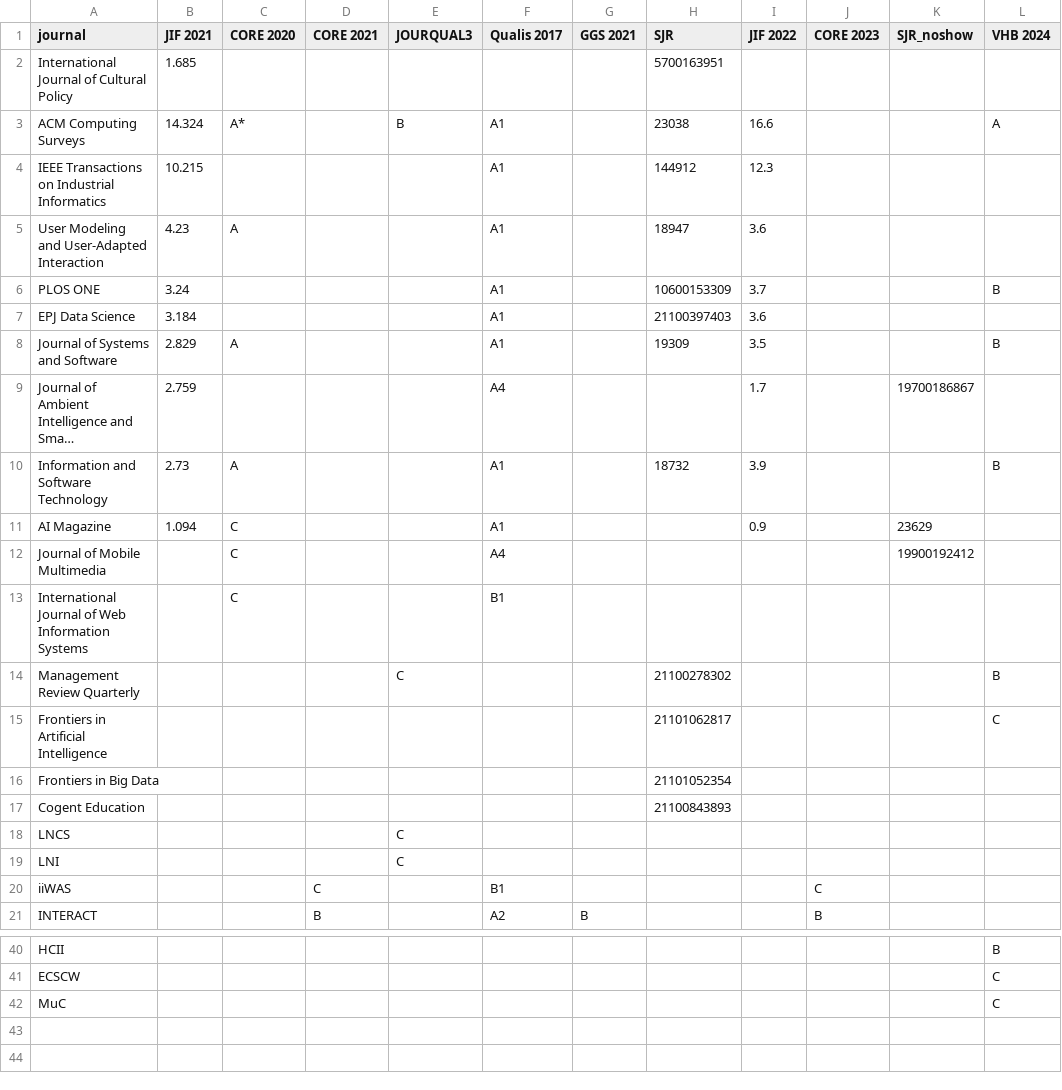
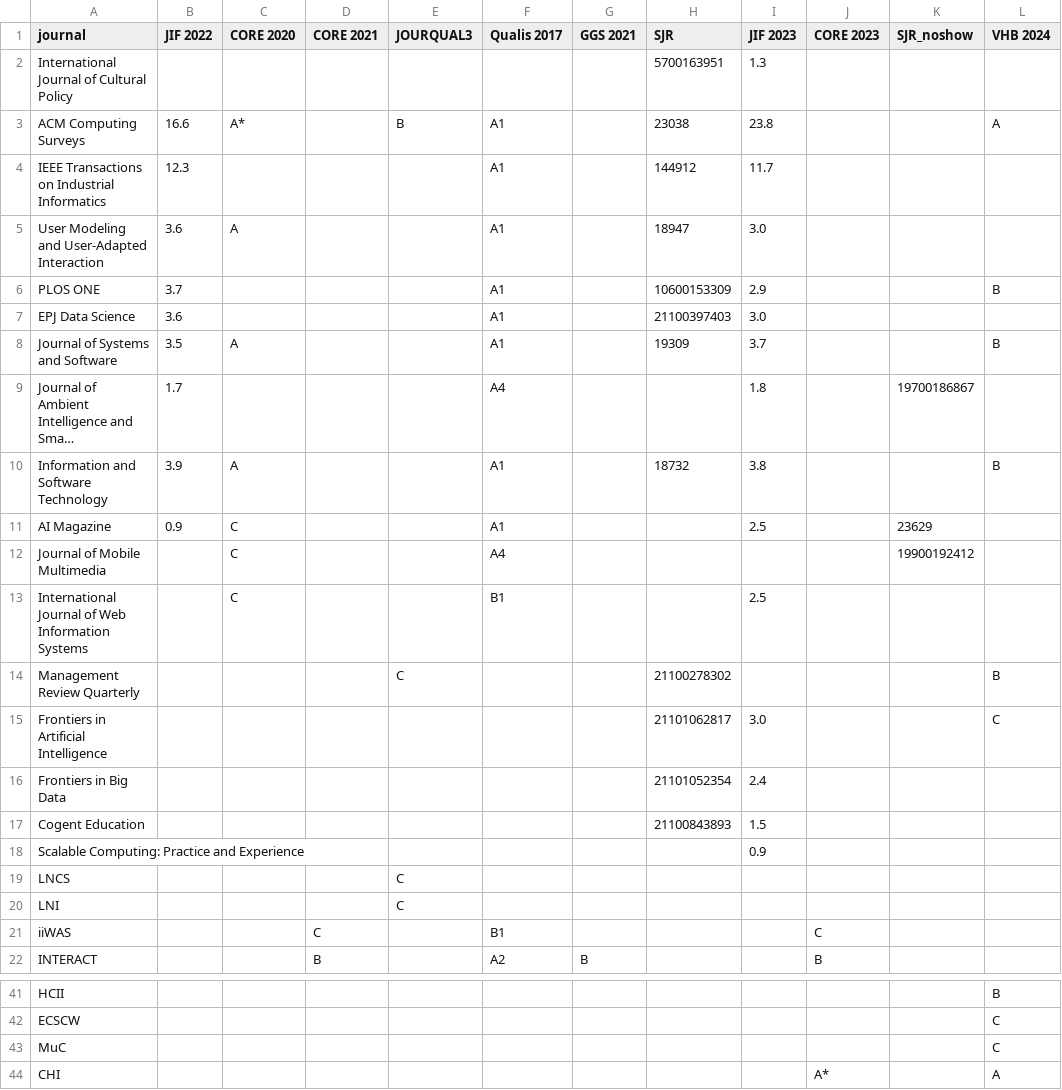
Before and after one commit to chbeu/chbeu.github.io, a CSV file: assets/csv/jif.csv, drawn as a sheet; only a part is shown, gaps mark what is left out; long unchanged cells end in …; the diff names each change by its address in the sheet, - before the commit and + after, or states it on an @@ line.

```diff
--- a/assets/csv/jif.csv
+++ b/assets/csv/jif.csv
-B1: JIF 2021
+B1: JIF 2022
-I1: JIF 2022
+I1: JIF 2023
-B2 (JIF 2022): 1.685
+B2 (JIF 2022): (empty)
-I2 (JIF 2023): (empty)
+I2 (JIF 2023): 1.3
-B3 (JIF 2022): 14.324
+B3 (JIF 2022): 16.6
-I3 (JIF 2023): 16.6
+I3 (JIF 2023): 23.8
-B4 (JIF 2022): 10.215
+B4 (JIF 2022): 12.3
-I4 (JIF 2023): 12.3
+I4 (JIF 2023): 11.7
-B5 (JIF 2022): 4.23
+B5 (JIF 2022): 3.6
-I5 (JIF 2023): 3.6
+I5 (JIF 2023): 3.0
-B6 (JIF 2022): 3.24
+B6 (JIF 2022): 3.7
-I6 (JIF 2023): 3.7
+I6 (JIF 2023): 2.9
-B7 (JIF 2022): 3.184
+B7 (JIF 2022): 3.6
-I7 (JIF 2023): 3.6
+I7 (JIF 2023): 3.0
-B8 (JIF 2022): 2.829
+B8 (JIF 2022): 3.5
-I8 (JIF 2023): 3.5
+I8 (JIF 2023): 3.7
-B9 (JIF 2022): 2.759
+B9 (JIF 2022): 1.7
-I9 (JIF 2023): 1.7
+I9 (JIF 2023): 1.8
-B10 (JIF 2022): 2.73
+B10 (JIF 2022): 3.9
-I10 (JIF 2023): 3.9
+I10 (JIF 2023): 3.8
-B11 (JIF 2022): 1.094
+B11 (JIF 2022): 0.9
-I11 (JIF 2023): 0.9
+I11 (JIF 2023): 2.5
-I13 (JIF 2023): (empty)
+I13 (JIF 2023): 2.5
-I15 (JIF 2023): (empty)
+I15 (JIF 2023): 3.0
-I16 (JIF 2023): (empty)
+I16 (JIF 2023): 2.4
-I17 (JIF 2023): (empty)
+I17 (JIF 2023): 1.5
+row 18: Scalable Computing: Practice and Experience |  |  |  |  |  |  |  | 0.9
+row 44: CHI |  |  |  |  |  |  |  |  | A* |  | A
```
Also changed, not shown: 8 other files.
